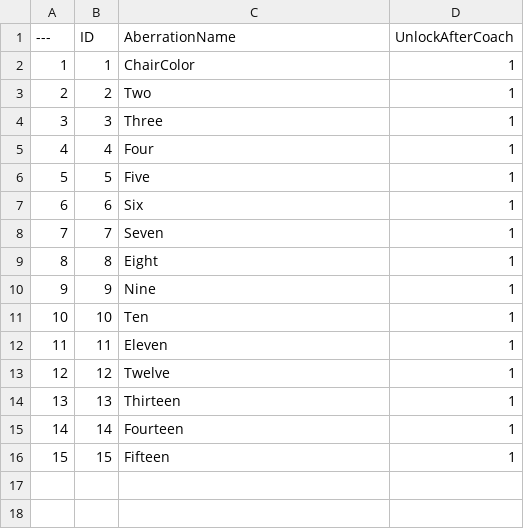
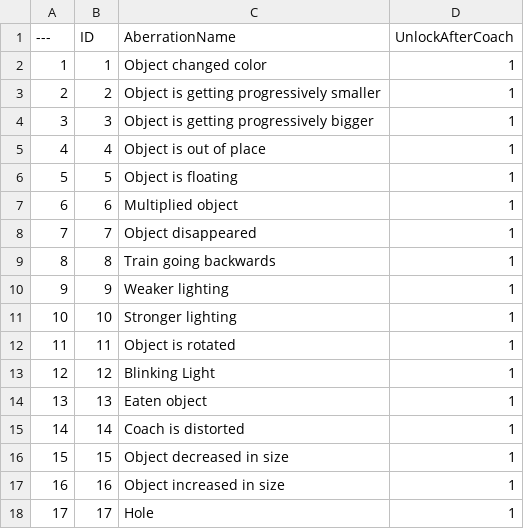
Before and after one commit to jasbrela/ue5-aberration, a CSV file: Data/Aberrations.csv, drawn as a sheet.

Commit message:
post processing, scale aberration

```diff
--- a/Data/Aberrations.csv
+++ b/Data/Aberrations.csv
@@ -1,16 +1,18 @@
 ---,ID,AberrationName,UnlockAfterCoach
-1,1,ChairColor,1
-2,2,Two,1
-3,3,Three,1
-4,4,Four,1
-5,5,Five,1
-6,6,Six,1
-7,7,Seven,1
-8,8,Eight,1
-9,9,Nine,1
-10,10,Ten,1
-11,11,Eleven,1
-12,12,Twelve,1
-13,13,Thirteen,1
-14,14,Fourteen,1
-15,15,Fifteen,1
+1,1,Object changed color,1
+2,2,Object is getting progressively smaller,1
+3,3,Object is getting progressively bigger,1
+4,4,Object is out of place,1
+5,5,Object is floating,1
+6,6,Multiplied object,1
+7,7,Object disappeared,1
+8,8,Train going backwards,1
+9,9,Weaker lighting,1
+10,10,Stronger lighting,1
+11,11,Object is rotated,1
+12,12,Blinking Light,1
+13,13,Eaten object,1
+14,14,Coach is distorted,1
+15,15,Object decreased in size,1
+16,16,Object increased in size,1
+17,17,Hole,1
```
Also changed, not shown: 19 other files.
